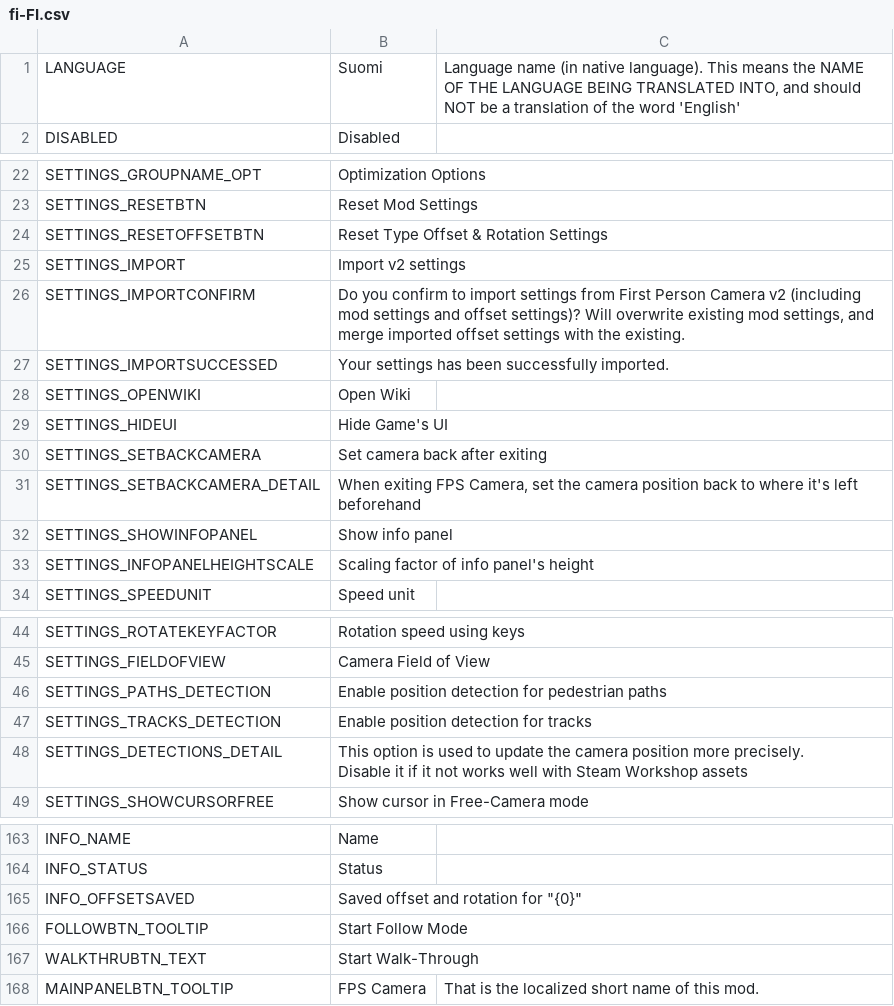
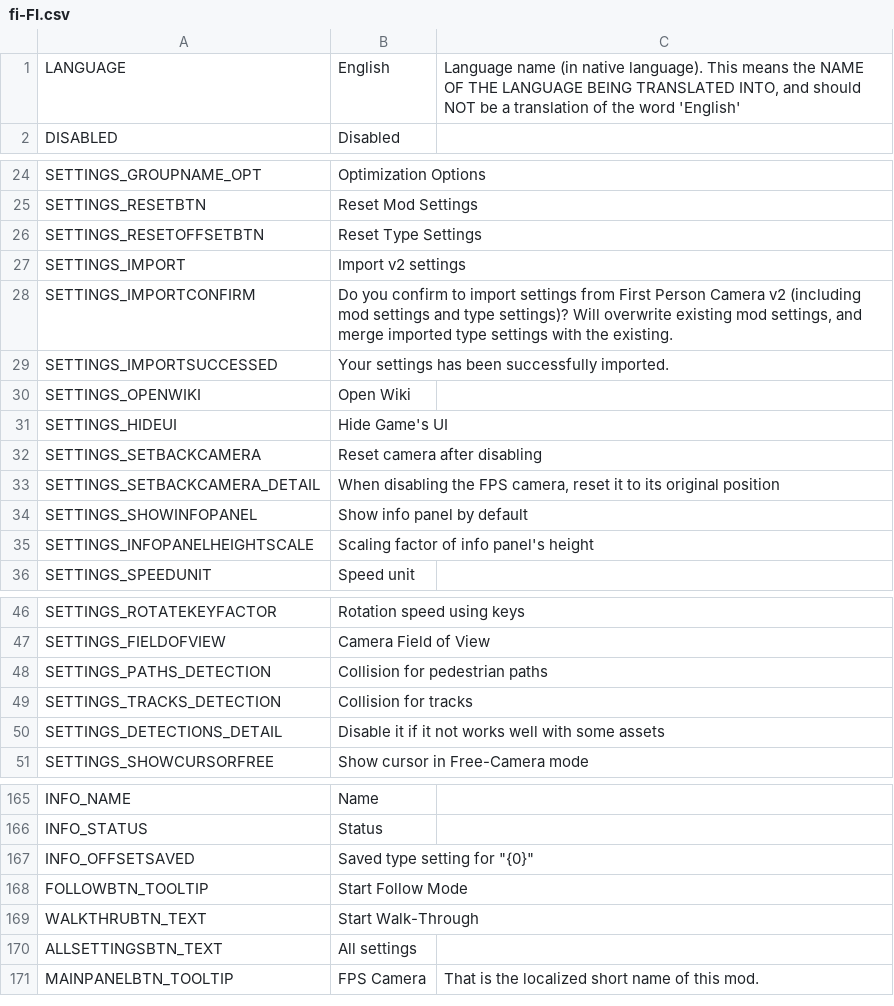
Before and after one commit to will258012/FPSCamera-Continued, a CSV file: FPSCamera/Translations/fi-FI.csv, drawn as a sheet; only a part is shown, gaps mark what is left out; addresses are those after the commit; ↵ is a line break in a cell; the diff covers the shown part only; the diff names each change by its address in the sheet, - before the commit and + after, or states it on an @@ line.

Commit message:
New translations en-en.csv (Finnish)

```diff
--- a/FPSCamera/Translations/fi-FI.csv
+++ b/FPSCamera/Translations/fi-FI.csv
-B1: Suomi
+B1: English
-B26: Reset Type Offset & Rotation Settings
+B26: Reset Type Settings
-B28: …settings and offset settings)? Will overwrite existing mod settings, and merge imported offset settings with…
+B28: …settings and type settings)? Will overwrite existing mod settings, and merge imported type settings with…
-B32: Set camera back after exiting
+B32: Reset camera after disabling
-B33: When exiting FPS Camera, set the camera position back to where it's left beforehand
+B33: When disabling the FPS camera, reset it to its original position
-B34: Show info panel
+B34: Show info panel by default
-B48: Enable position detection for pedestrian paths
+B48: Collision for pedestrian paths
-B49: Enable position detection for tracks
+B49: Collision for tracks
-B50: This option is used to update the camera position more precisely. ↵ Disable it if it not works well with Steam Workshop assets
+B50: Disable it if it not works well with some assets
-B167: Saved offset and rotation for "{0}"
+B167: Saved type setting for "{0}"
+row 170: ALLSETTINGSBTN_TEXT | All settings
```
Also changed, not shown: 7 added rows, 5 removed rows and 5 edited cells elsewhere in this file.
